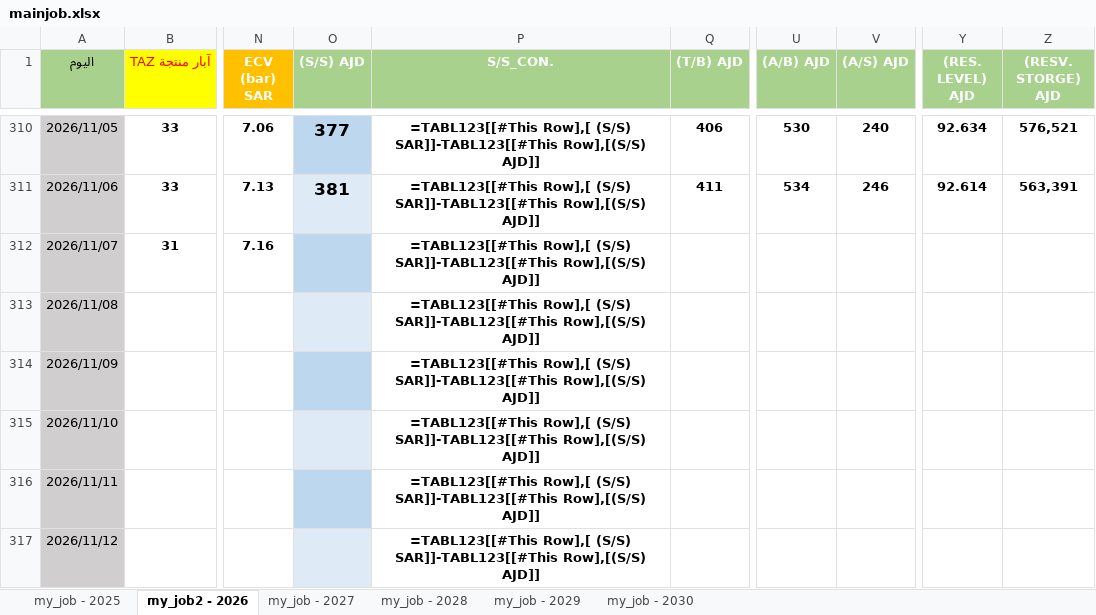
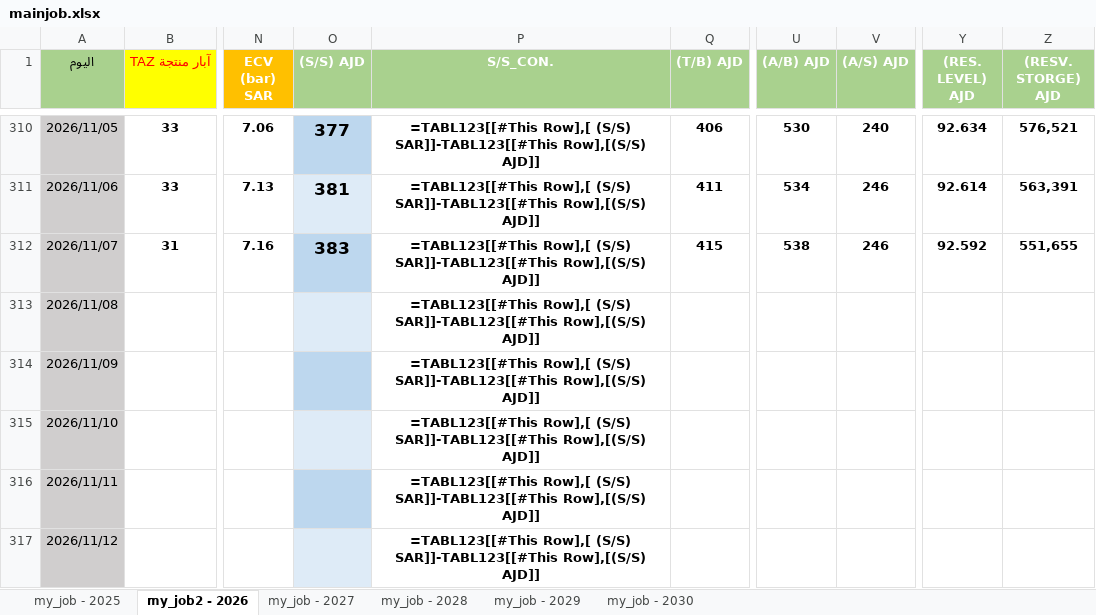
Before and after one commit to nasserab965-art/ajdabiya-control-system, an Excel workbook: mainjob.xlsx, sheet my_job2 - 2026, drawn as a sheet; only a part is shown, gaps mark what is left out; values as stored, in another font and other column widths than the file's, no borders; formulas without a stored value are shown as written; table styles not drawn; the diff names each change by its address in the sheet, - before the commit and + after, or states it on an @@ line.

Commit message:
تحديث تلقائي: mainjob.xlsx - 2026-11-08 10:35

```diff
--- a/mainjob.xlsx (sheet my_job2 - 2026)
+++ b/mainjob.xlsx (sheet my_job2 - 2026)
-O312 ((S/S) AJD): (empty)
+O312 ((S/S) AJD): 383
-Q312 ((T/B) AJD): (empty)
+Q312 ((T/B) AJD): 415
-U312 ((A/B) AJD): (empty)
+U312 ((A/B) AJD): 538
-V312 ((A/S) AJD): (empty)
+V312 ((A/S) AJD): 246
-Y312 ((RES. LEVEL) AJD): (empty)
+Y312 ((RES. LEVEL) AJD): 92.592
-Z312 ((RESV. STORGE) AJD): (empty)
+Z312 ((RESV. STORGE) AJD): 551,655
```
